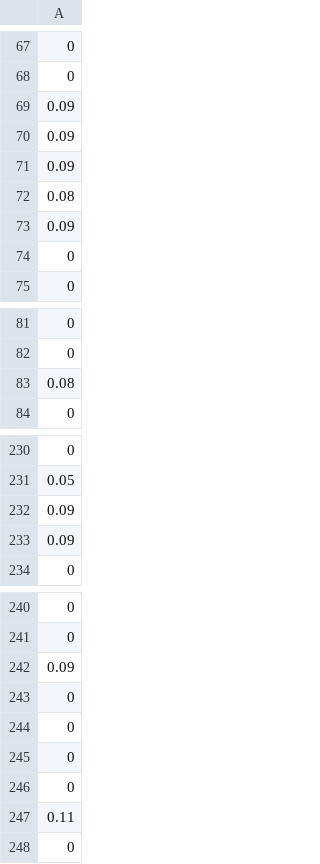
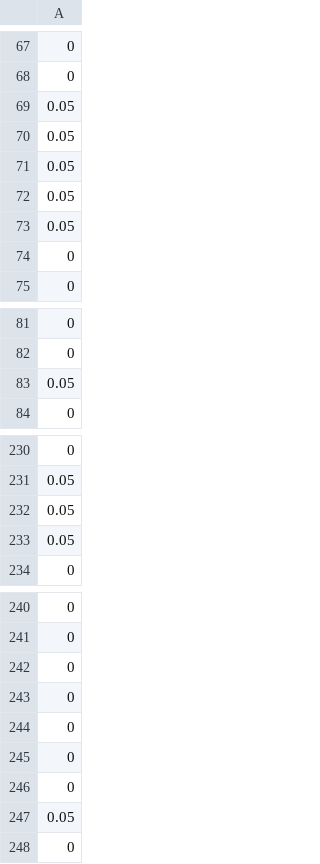
Before and after one commit to murphyslaw357/Chapter3, a CSV file: convergeCurrents.csv, drawn as a sheet; only a part is shown, gaps mark what is left out.

```diff
--- a/convergeCurrents.csv
+++ b/convergeCurrents.csv
@@ -68,7 +68,7 @@
 0
-0.09
-0.09
-0.09
-0.08
-0.09
+0.05
+0.05
+0.05
+0.05
+0.05
 0
@@ -82,3 +82,3 @@
 0
-0.08
+0.05
 0
@@ -231,4 +231,4 @@
 0.05
-0.09
-0.09
+0.05
+0.05
 0
@@ -241,3 +241,2 @@
 0
-0.09
 0
@@ -246,3 +245,4 @@
 0
-0.11
+0
+0.05
 0
```
Also changed, not shown: 11 other files.
